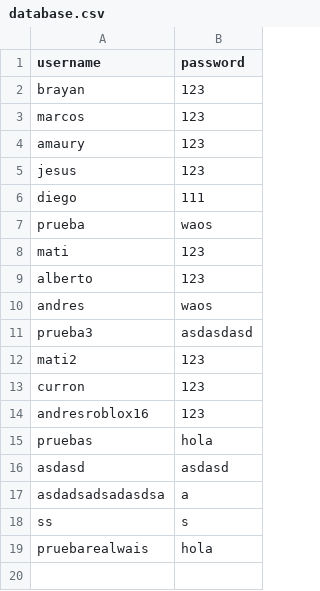
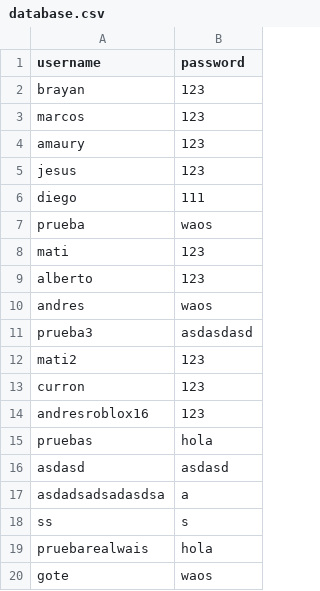
Before and after one commit to xJesusx0/Jesus_Crud, a CSV file: database.csv, drawn as a sheet; the diff names each change by its address in the sheet, - before the commit and + after, or states it on an @@ line.

```diff
--- a/database.csv
+++ b/database.csv
+row 20: gote | waos
```
Also changed, not shown: 5 other files.
